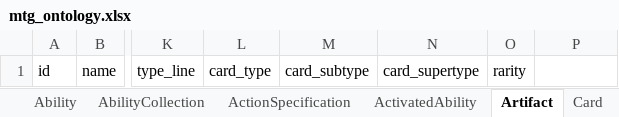
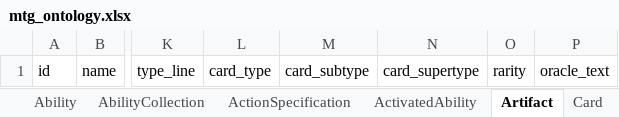
Before and after one commit to cmdoret/mtg_ontology, an Excel workbook: project/excel/mtg_ontology.xlsx, sheet Artifact, drawn as a sheet; only a part is shown, gaps mark what is left out; values as stored, in another font and other column widths than the file's, no borders; the diff names each change by its address in the sheet, - before the commit and + after, or states it on an @@ line.

```diff
--- a/project/excel/mtg_ontology.xlsx (sheet Artifact)
+++ b/project/excel/mtg_ontology.xlsx (sheet Artifact)
-P1: (empty)
+P1: oracle_text
```
Also changed, not shown: sheet Creature, sheet Creature1, sheet Enchantment, sheet Instant, sheet Land, sheet Permanent, 11 more sheets, 10 other files.
